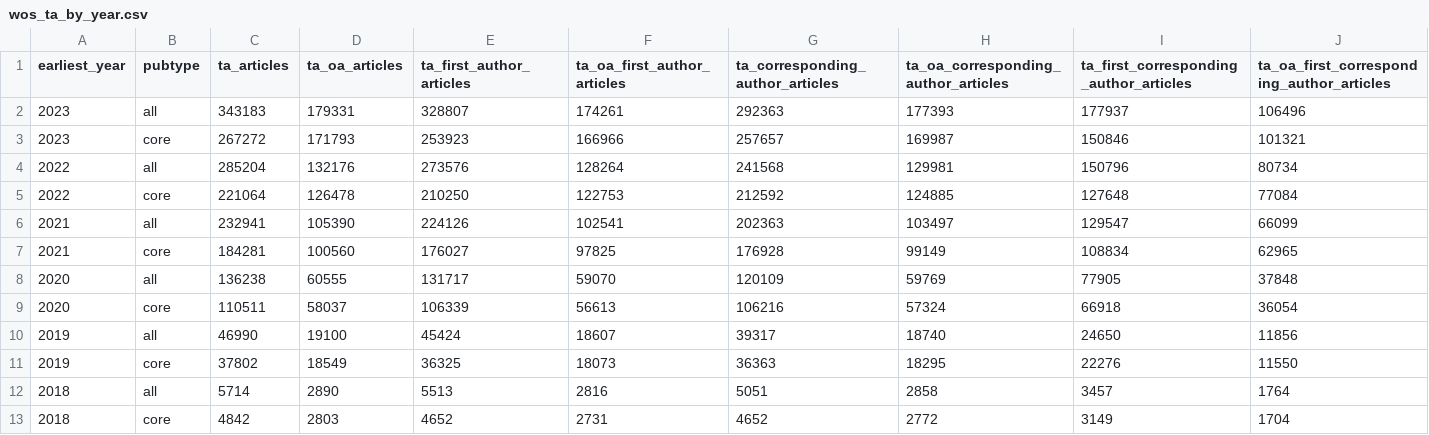
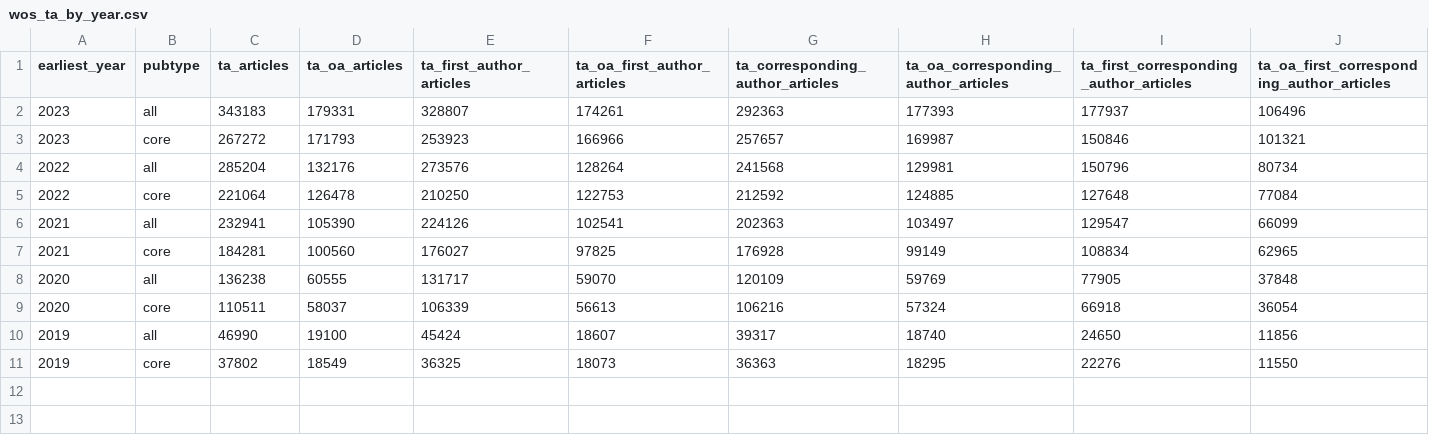
Before and after one commit to njahn82/hoa_validation, a CSV file: data/wos_ta_by_year.csv, drawn as a sheet.

```diff
--- a/data/wos_ta_by_year.csv
+++ b/data/wos_ta_by_year.csv
@@ -11,3 +11 @@ earliest_year,pubtype,ta_articles,ta_oa_articles,ta_first_author_articles,ta_oa_
 2019,core,37802,18549,36325,18073,36363,18295,22276,11550
-2018,all,5714,2890,5513,2816,5051,2858,3457,1764
-2018,core,4842,2803,4652,2731,4652,2772,3149,1704
```
Also changed, not shown: data/scp_by_year.csv, data/scp_ta_by_year.csv, 7 other files.
